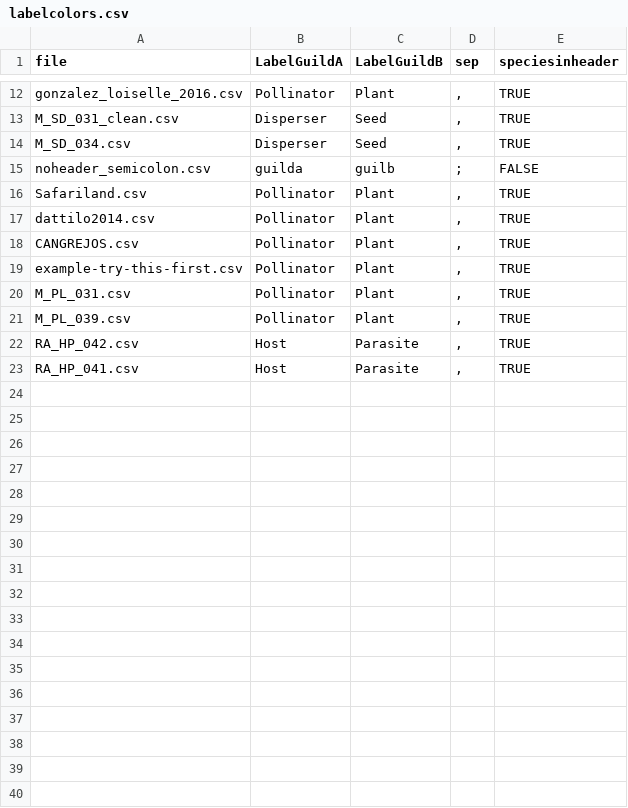
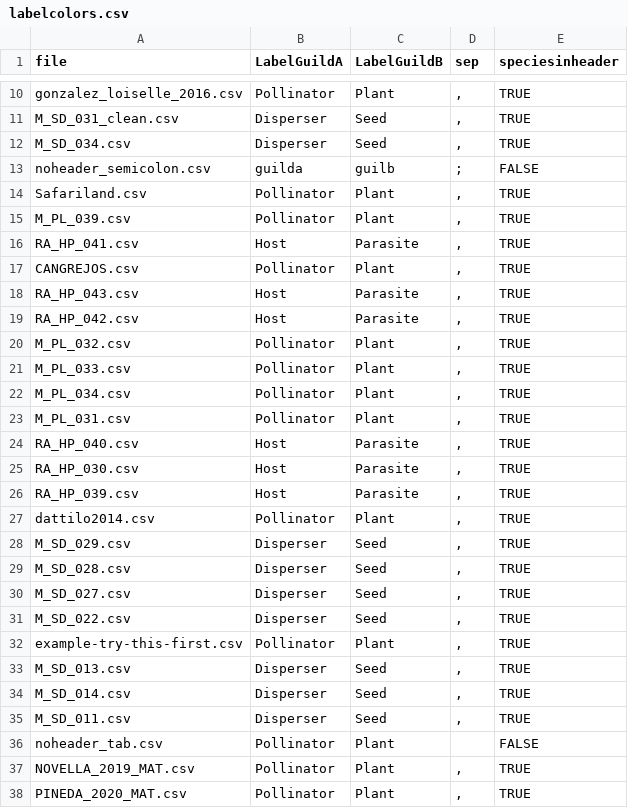
Before and after one commit to jgalgarra/bipartgraph, a CSV file: conf/labelcolors.csv, drawn as a sheet; only a part is shown, gaps mark what is left out; addresses are those after the commit; the diff names each change by its address in the sheet, - before the commit and + after, or states it on an @@ line.

```diff
--- a/conf/labelcolors.csv
+++ b/conf/labelcolors.csv
+row 15: M_PL_039.csv | Pollinator | Plant | , | TRUE
@@ row 23 moved to row 16: RA_HP_041.csv @@
@@ row 18 moved to row 17: CANGREJOS.csv @@
+row 18: RA_HP_043.csv | Host | Parasite | , | TRUE
@@ row 22 moved to row 19: RA_HP_042.csv @@
+row 20: M_PL_032.csv | Pollinator | Plant | , | TRUE
+row 21: M_PL_033.csv | Pollinator | Plant | , | TRUE
+row 22: M_PL_034.csv | Pollinator | Plant | , | TRUE
+row 23: M_PL_031.csv | Pollinator | Plant | , | TRUE
+row 24: RA_HP_040.csv | Host | Parasite | , | TRUE
+row 25: RA_HP_030.csv | Host | Parasite | , | TRUE
+row 26: RA_HP_039.csv | Host | Parasite | , | TRUE
+row 28: M_SD_029.csv | Disperser | Seed | , | TRUE
+row 29: M_SD_028.csv | Disperser | Seed | , | TRUE
+row 30: M_SD_027.csv | Disperser | Seed | , | TRUE
+row 31: M_SD_022.csv | Disperser | Seed | , | TRUE
+row 33: M_SD_013.csv | Disperser | Seed | , | TRUE
+row 34: M_SD_014.csv | Disperser | Seed | , | TRUE
@@ row 11 moved to row 35: M_SD_011.csv @@
@@ row 2 moved to row 36: noheader_tab.csv @@
-A37 (file): M_PL_031.csv
+A37 (file): NOVELLA_2019_MAT.csv
-A38 (file): M_PL_039.csv
+A38 (file): PINEDA_2020_MAT.csv
```
Also changed, not shown: conf/datossafefiles.csv, 20 other files.
